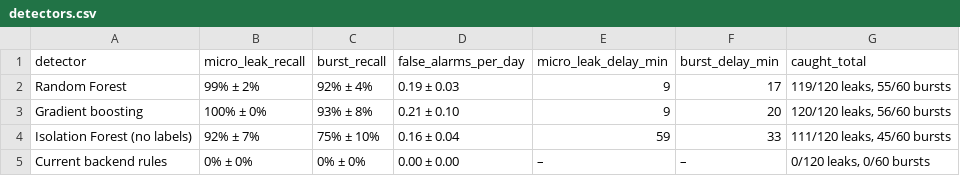
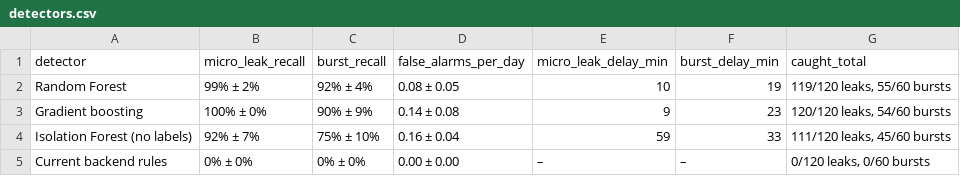
Before and after one commit to ShewonGun/Research-Project, a CSV file: edge-ai/model/results/detectors.csv, drawn as a sheet.

```diff
--- a/edge-ai/model/results/detectors.csv
+++ b/edge-ai/model/results/detectors.csv
@@ -1,4 +1,4 @@
 detector,micro_leak_recall,burst_recall,false_alarms_per_day,micro_leak_delay_min,burst_delay_min,caught_total
-Random Forest,99% ± 2%,92% ± 4%,0.19 ± 0.03,9,17,"119/120 leaks, 55/60 bursts"
-Gradient boosting,100% ± 0%,93% ± 8%,0.21 ± 0.10,9,20,"120/120 leaks, 56/60 bursts"
+Random Forest,99% ± 2%,92% ± 4%,0.08 ± 0.05,10,19,"119/120 leaks, 55/60 bursts"
+Gradient boosting,100% ± 0%,90% ± 9%,0.14 ± 0.08,9,23,"120/120 leaks, 54/60 bursts"
 Isolation Forest (no labels),92% ± 7%,75% ± 10%,0.16 ± 0.04,59,33,"111/120 leaks, 45/60 bursts"
```
Also changed, not shown: edge-ai/model/results/ablation.csv, edge-ai/model/results/feature_importance.csv, 18 other files.
